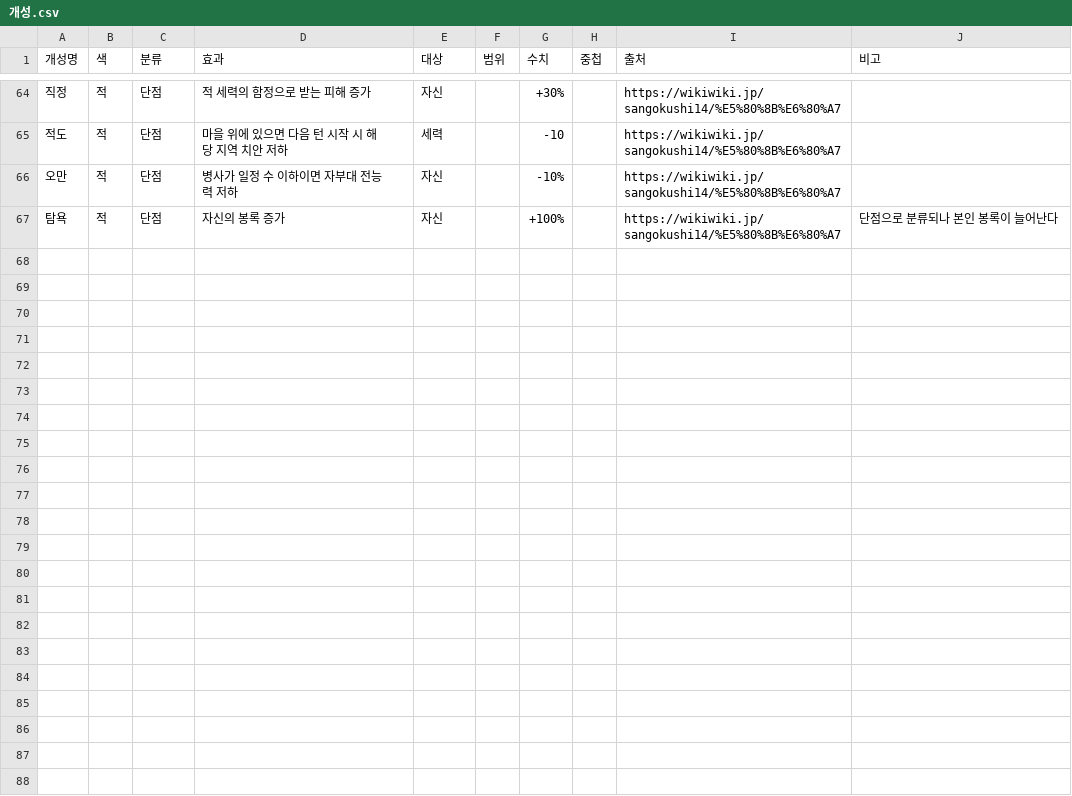
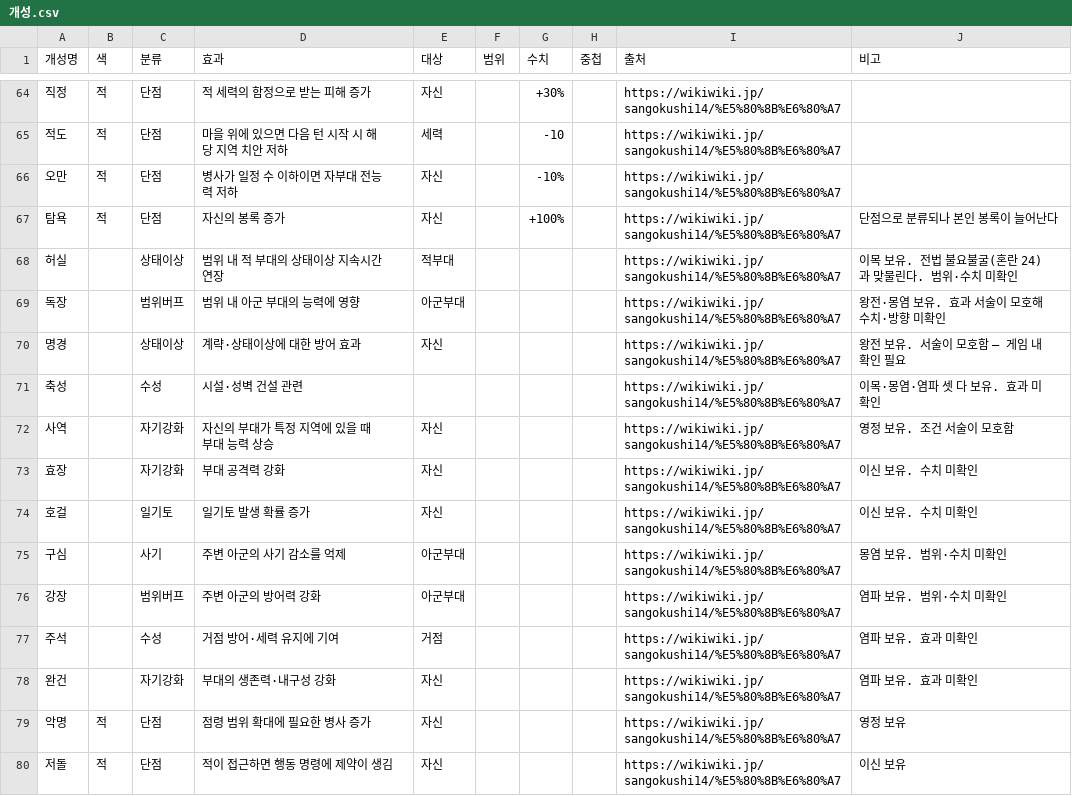
Before and after one commit to ash910b-a11y/fm26, a CSV file: rotk14-agent/data/개성.csv, drawn as a sheet; only a part is shown, gaps mark what is left out; the diff names each change by its address in the sheet, - before the commit and + after, or states it on an @@ line.

```diff
--- a/rotk14-agent/data/개성.csv
+++ b/rotk14-agent/data/개성.csv
+row 68: 허실 |  | 상태이상 | 범위 내 적 부대의 상태이상 지속시간 연장 | 적부대 |  |  |  | https://wikiwiki.jp/sangokushi14/%E5%80%8B%E6%80%A7 | 이목 보유. 전법 불요불굴(혼란 24)과 맞물린다. 범위·수치 미확인
+row 69: 독장 |  | 범위버프 | 범위 내 아군 부대의 능력에 영향 | 아군부대 |  |  |  | https://wikiwiki.jp/sangokushi14/%E5%80%8B%E6%80%A7 | 왕전·몽염 보유. 효과 서술이 모호해 수치·방향 미확인
+row 70: 명경 |  | 상태이상 | 계략·상태이상에 대한 방어 효과 | 자신 |  |  |  | https://wikiwiki.jp/sangokushi14/%E5%80%8B%E6%80%A7 | 왕전 보유. 서술이 모호함 — 게임 내 확인 필요
+row 71: 축성 |  | 수성 | 시설·성벽 건설 관련 |  |  |  |  | https://wikiwiki.jp/sangokushi14/%E5%80%8B%E6%80%A7 | 이목·몽염·염파 셋 다 보유. 효과 미확인
+row 72: 사역 |  | 자기강화 | 자신의 부대가 특정 지역에 있을 때 부대 능력 상승 | 자신 |  |  |  | https://wikiwiki.jp/sangokushi14/%E5%80%8B%E6%80%A7 | 영정 보유. 조건 서술이 모호함
+row 73: 효장 |  | 자기강화 | 부대 공격력 강화 | 자신 |  |  |  | https://wikiwiki.jp/sangokushi14/%E5%80%8B%E6%80%A7 | 이신 보유. 수치 미확인
+row 74: 호걸 |  | 일기토 | 일기토 발생 확률 증가 | 자신 |  |  |  | https://wikiwiki.jp/sangokushi14/%E5%80%8B%E6%80%A7 | 이신 보유. 수치 미확인
+row 75: 구심 |  | 사기 | 주변 아군의 사기 감소를 억제 | 아군부대 |  |  |  | https://wikiwiki.jp/sangokushi14/%E5%80%8B%E6%80%A7 | 몽염 보유. 범위·수치 미확인
+row 76: 강장 |  | 범위버프 | 주변 아군의 방어력 강화 | 아군부대 |  |  |  | https://wikiwiki.jp/sangokushi14/%E5%80%8B%E6%80%A7 | 염파 보유. 범위·수치 미확인
+row 77: 주석 |  | 수성 | 거점 방어·세력 유지에 기여 | 거점 |  |  |  | https://wikiwiki.jp/sangokushi14/%E5%80%8B%E6%80%A7 | 염파 보유. 효과 미확인
+row 78: 완건 |  | 자기강화 | 부대의 생존력·내구성 강화 | 자신 |  |  |  | https://wikiwiki.jp/sangokushi14/%E5%80%8B%E6%80%A7 | 염파 보유. 효과 미확인
+row 79: 악명 | 적 | 단점 | 점령 범위 확대에 필요한 병사 증가 | 자신 |  |  |  | https://wikiwiki.jp/sangokushi14/%E5%80%8B%E6%80%A7 | 영정 보유
+row 80: 저돌 | 적 | 단점 | 적이 접근하면 행동 명령에 제약이 생김 | 자신 |  |  |  | https://wikiwiki.jp/sangokushi14/%E5%80%8B%E6%80%A7 | 이신 보유
```
Also changed, not shown: 2 other files.
